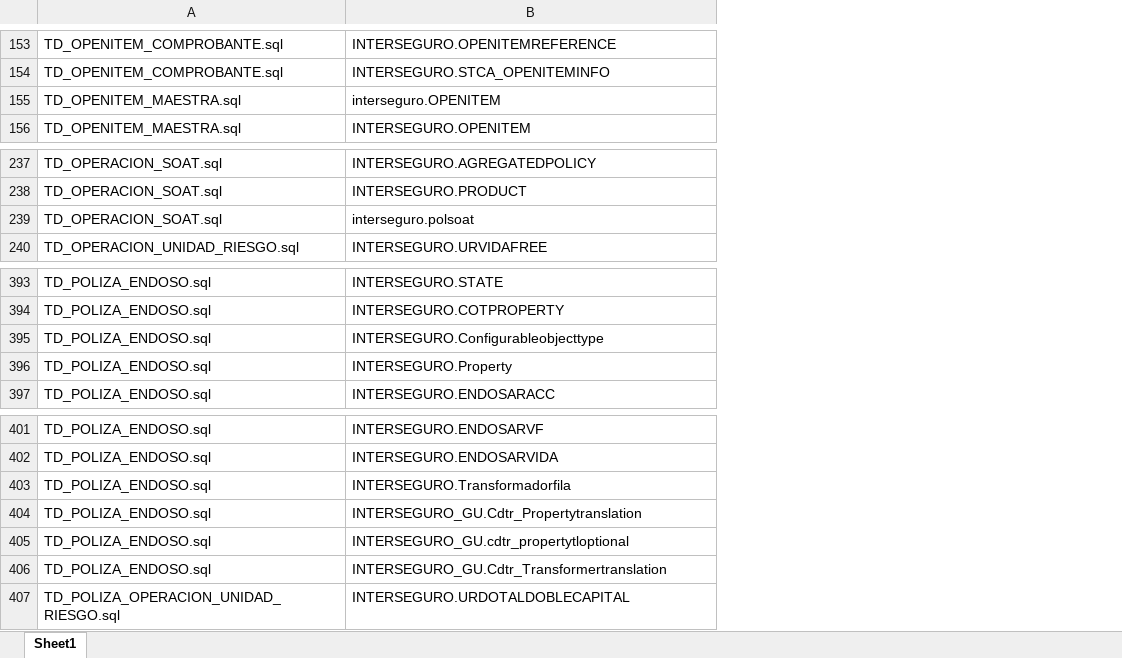
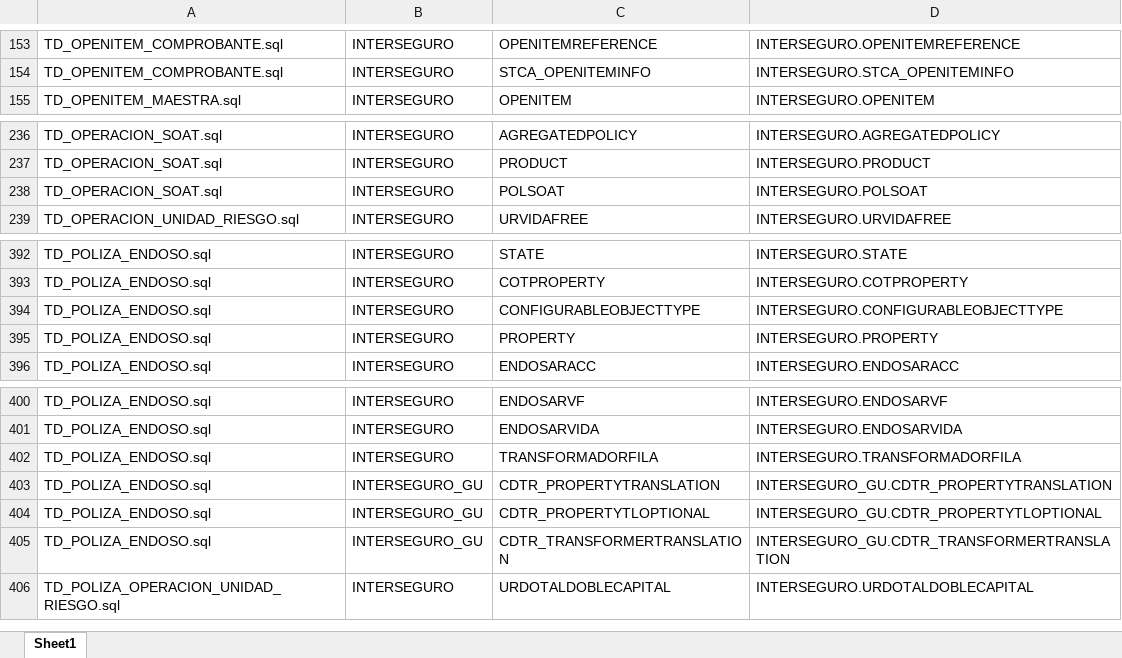
Before and after one commit to jampierebt/Datalake---MAE, an Excel workbook: process_tablas_ingestadas.xlsx, sheet Sheet1, drawn as a sheet; only a part is shown, gaps mark what is left out; values as stored, in another font and other column widths than the file's, no borders; removed rows and columns are numbered as before the commit, all else as after; the diff covers the shown part only; the diff names each change by its address in the sheet, - before the commit and + after, or states it on an @@ line.

Commit message:
change file

```diff
--- a/process_tablas_ingestadas.xlsx (sheet Sheet1)
+++ b/process_tablas_ingestadas.xlsx (sheet Sheet1)
+column B, rows 153-155: all INTERSEGURO; rows 236-239: all INTERSEGURO; rows 392-396: all INTERSEGURO; rows 400-406: INTERSEGURO | INTERSEGURO | INTERSEGURO | INTERSEGURO_GU | INTERSEGURO_GU | INTERSEGURO_GU | INTERSEGURO
+column C, rows 153-155: OPENITEMREFERENCE | STCA_OPENITEMINFO | OPENITEM; rows 236-239: AGREGATEDPOLICY | PRODUCT | POLSOAT | URVIDAFREE; rows 392-396: STATE | COTPROPERTY | CONFIGURABLEOBJECTTYPE | PROPERTY | ENDOSARACC; rows 400-406: ENDOSARVF | ENDOSARVIDA | TRANSFORMADORFILA | CDTR_PROPERTYTRANSLATION | CDTR_PROPERTYTLOPTIONAL | CDTR_TRANSFORMERTRANSLATION | URDOTALDOBLECAPITAL
-row 155: TD_OPENITEM_MAESTRA.sql | interseguro.OPENITEM
-D238: interseguro.polsoat
+D238: INTERSEGURO.POLSOAT
-D394: INTERSEGURO.Configurableobjecttype
+D394: INTERSEGURO.CONFIGURABLEOBJECTTYPE
-D395: INTERSEGURO.Property
+D395: INTERSEGURO.PROPERTY
-D402: INTERSEGURO.Transformadorfila
+D402: INTERSEGURO.TRANSFORMADORFILA
-D403: INTERSEGURO_GU.Cdtr_Propertytranslation
+D403: INTERSEGURO_GU.CDTR_PROPERTYTRANSLATION
-D404: INTERSEGURO_GU.cdtr_propertytloptional
+D404: INTERSEGURO_GU.CDTR_PROPERTYTLOPTIONAL
-D405: INTERSEGURO_GU.Cdtr_Transformertranslation
+D405: INTERSEGURO_GU.CDTR_TRANSFORMERTRANSLATION
```
Also changed, not shown: 1 added row, 1 removed row and 73 edited cells elsewhere in this sheet.
